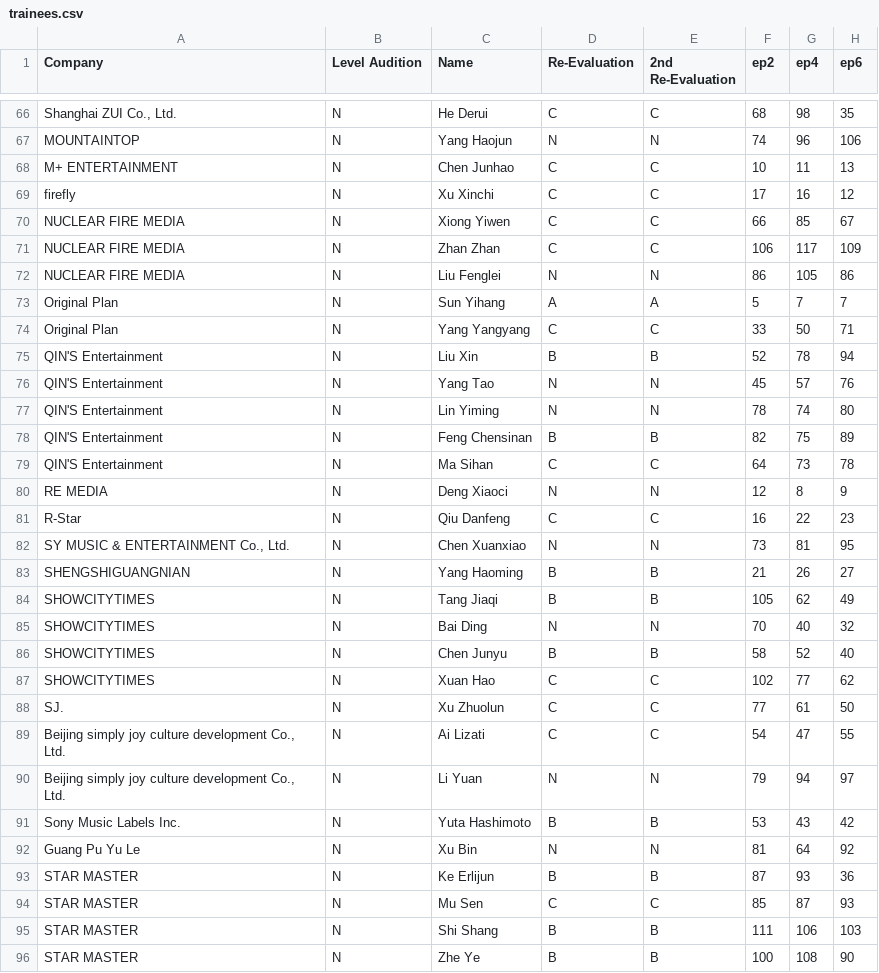
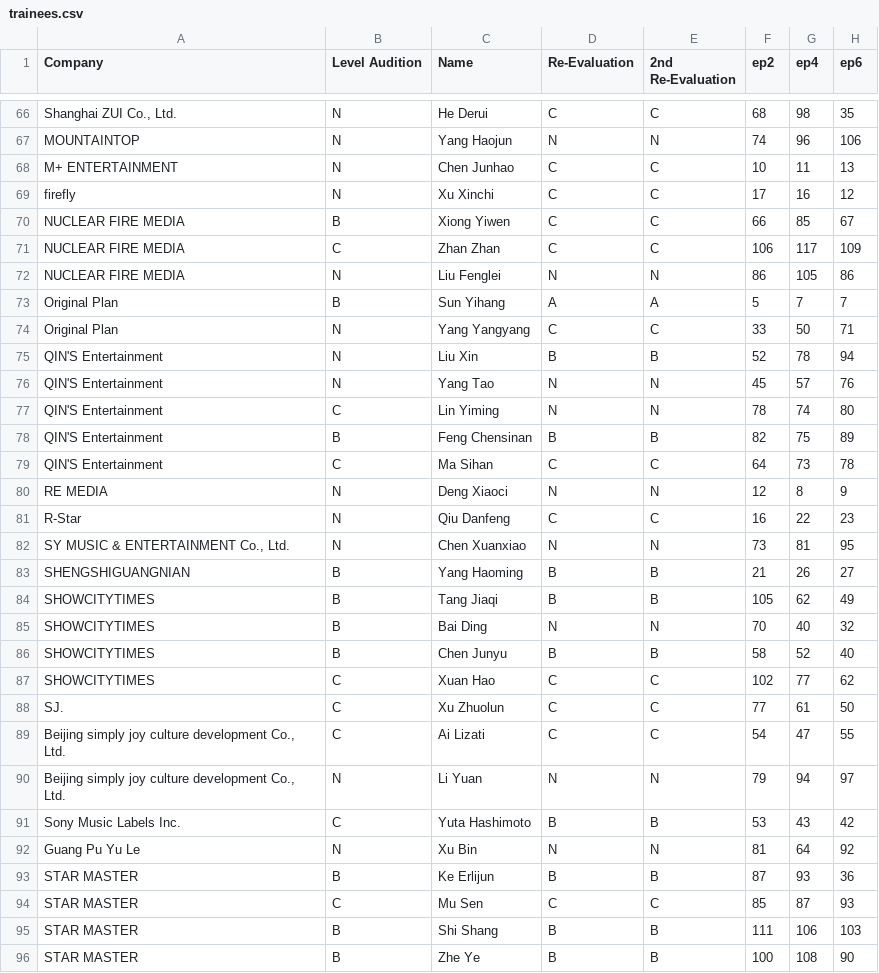
Before and after one commit to MaximilianLau/ywy3, a CSV file: trainees.csv, drawn as a sheet; only a part is shown, gaps mark what is left out; the diff covers the shown part only; the diff names each change by its address in the sheet, - before the commit and + after, or states it on an @@ line.

```diff
--- a/trainees.csv
+++ b/trainees.csv
-B70 (Level Audition): N
+B70 (Level Audition): B
-B71 (Level Audition): N
+B71 (Level Audition): C
-B73 (Level Audition): N
+B73 (Level Audition): B
-B77 (Level Audition): N
+B77 (Level Audition): C
-B78 (Level Audition): N
+B78 (Level Audition): B
-B79 (Level Audition): N
+B79 (Level Audition): C
-B83:B86 (Level Audition): N
+B83:B86 (Level Audition): B
-B87:B89 (Level Audition): N
+B87:B89 (Level Audition): C
-B91 (Level Audition): N
+B91 (Level Audition): C
-B93 (Level Audition): N
+B93 (Level Audition): B
-B94 (Level Audition): N
+B94 (Level Audition): C
-B95:B96 (Level Audition): N
+B95:B96 (Level Audition): B
```
Also changed, not shown: 61 edited cells elsewhere in this file, 1 other file.
